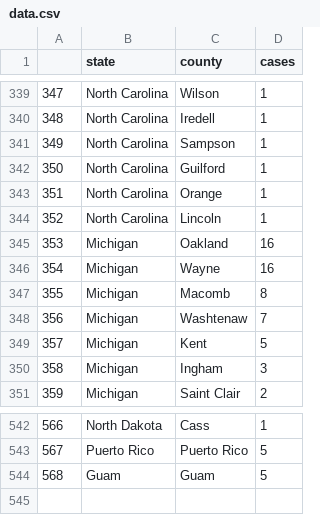
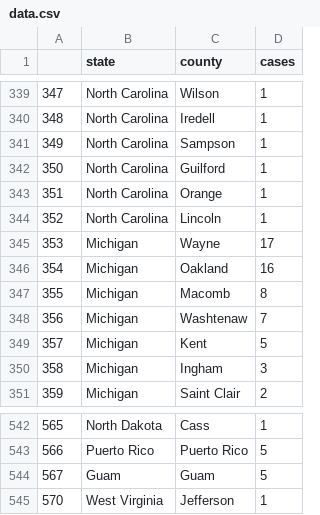
Before and after one commit to randel/COVID-19-US-county-map, a CSV file: data.csv, drawn as a sheet; only a part is shown, gaps mark what is left out; removed rows and columns are numbered as before the commit, all else as after; the diff names each change by its address in the sheet, - before the commit and + after, or states it on an @@ line.

```diff
--- a/data.csv
+++ b/data.csv
+row 345: 353 | Michigan | Wayne | 17
@@ column A renumbered between rows 346 and 544 @@
-row 346: 354 | Michigan | Wayne | 16
+row 545: 570 | West Virginia | Jefferson | 1
```
Also changed, not shown: 1 other file.
